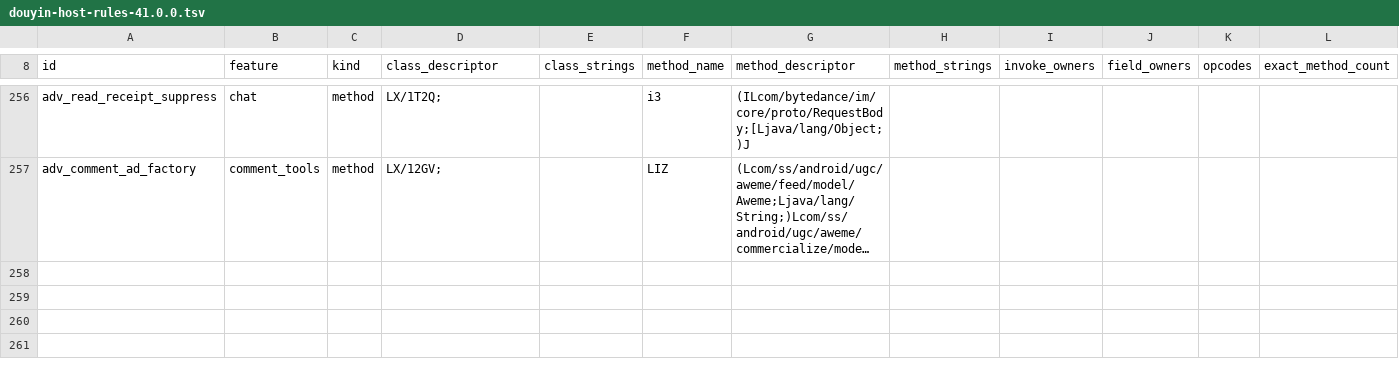
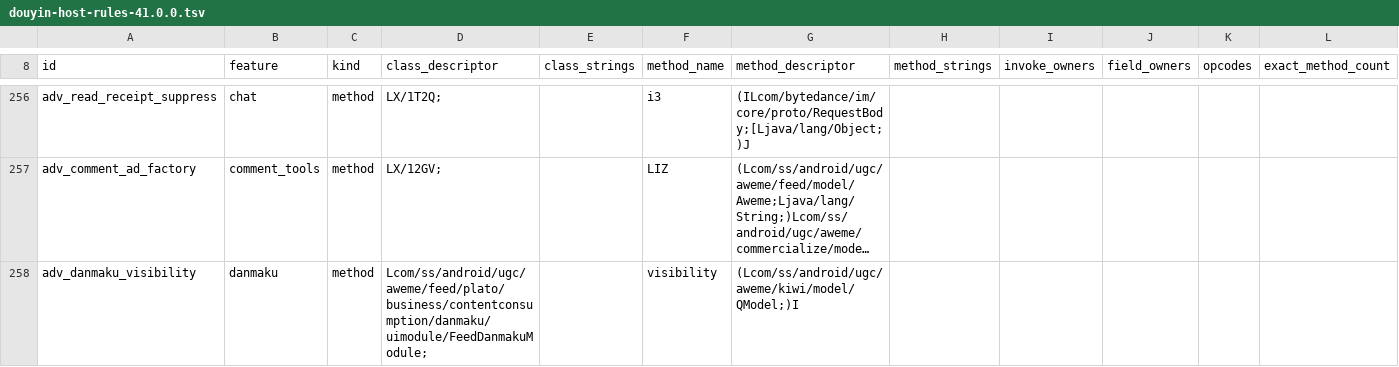
Before and after one commit to sun303690/DouAisun, a TSV file: app/src/main/assets/douyin-host-rules-41.0.0.tsv, drawn as a sheet; only a part is shown, gaps mark what is left out; long unchanged cells end in …; rows hold the shown columns only; the diff names each change by its address in the sheet, - before the commit and + after, or states it on an @@ line.

Commit message:
feat(danmaku): 移植隐藏弹幕（Dyvv comment.danmaku.visibility.v1）
- 新增 DanmakuHideHook，hook FeedDanmakuModule.visibility(QModel)I，命中返回 View.GONE(8)
- 41.0.0 规则表加 adv_danmaku_visibility（feature=danmaku），rules 249->250，指纹 a94c4083...
- 配置链路 hide_danmaku -> ExtendedSettings -> Catalog -> 设置页开关；测试断言同步

```diff
--- a/app/src/main/assets/douyin-host-rules-41.0.0.tsv
+++ b/app/src/main/assets/douyin-host-rules-41.0.0.tsv
+row 258: adv_danmaku_visibility | danmaku | method | Lcom/ss/android/ugc/aweme/feed/plato/business/contentconsumption/danmaku/uimodule/FeedDanmakuModule; |  | visibility | (Lcom/ss/android/ugc/aweme/kiwi/model/QModel;)I
```
Also changed, not shown: 9 other files.
